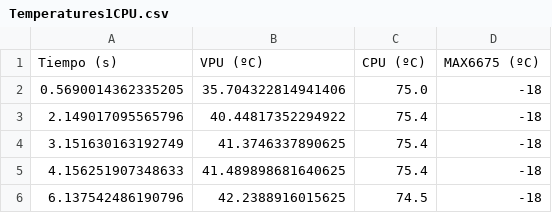
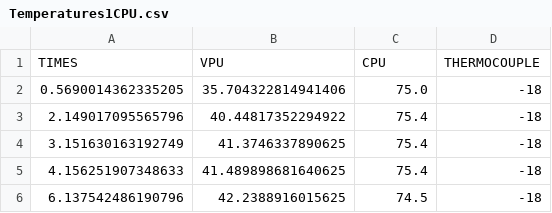
Before and after one commit to NicoGitSoft/BVI-TEST, a CSV file: Scripts/Data/Temperatures1CPU.csv, drawn as a sheet; only a part is shown; removed rows and columns are numbered as before the commit, all else as after; the diff names each change by its address in the sheet, - before the commit and + after, or states it on an @@ line.

```diff
--- a/Scripts/Data/Temperatures1CPU.csv
+++ b/Scripts/Data/Temperatures1CPU.csv
-row 1: Tiempo (s) | VPU (ºC) | CPU (ºC) | MAX6675 (ºC)
+row 1: TIMES | VPU | CPU | THERMOCOUPLE
```
Also changed, not shown: 2 other files.
